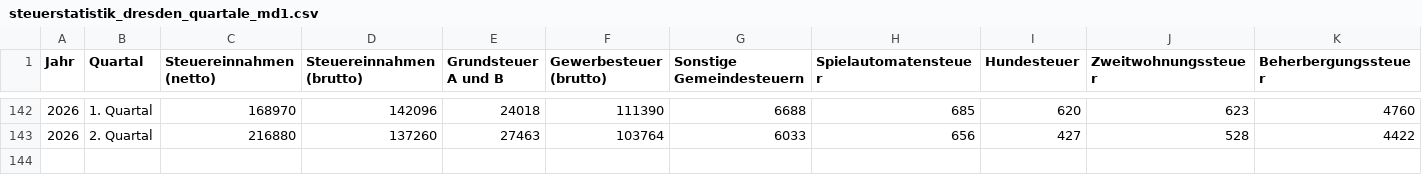
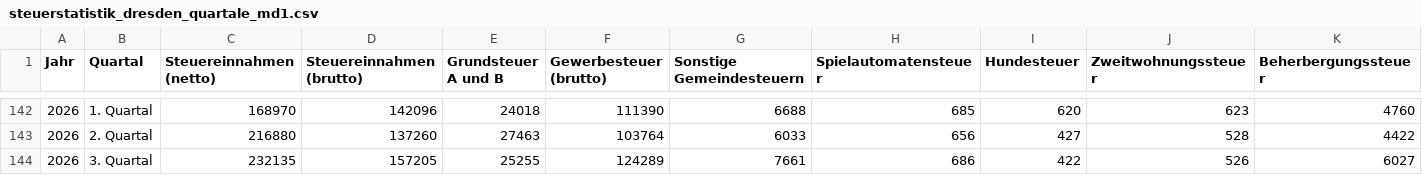
Before and after one commit to kiliankoe/opendata-dresden, a CSV file: data/statistics/steuerstatistik_dresden_quartale_md1.csv, drawn as a sheet; only a part is shown, gaps mark what is left out; rows hold the shown columns only; the diff names each change by its address in the sheet, - before the commit and + after, or states it on an @@ line.

```diff
--- a/data/statistics/steuerstatistik_dresden_quartale_md1.csv
+++ b/data/statistics/steuerstatistik_dresden_quartale_md1.csv
+row 144: 2026 | 3. Quartal | 232135 | 157205 | 25255 | 124289 | 7661 | 686 | 422 | 526 | 6027
```
Also changed, not shown: 1 other file.
